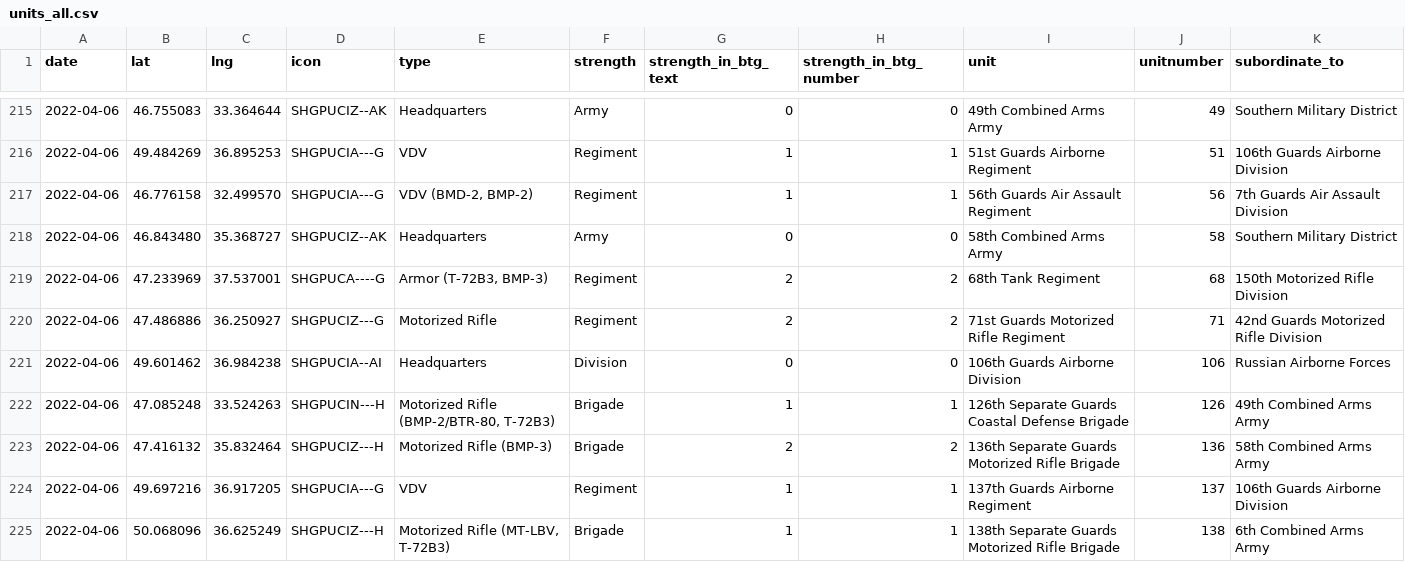
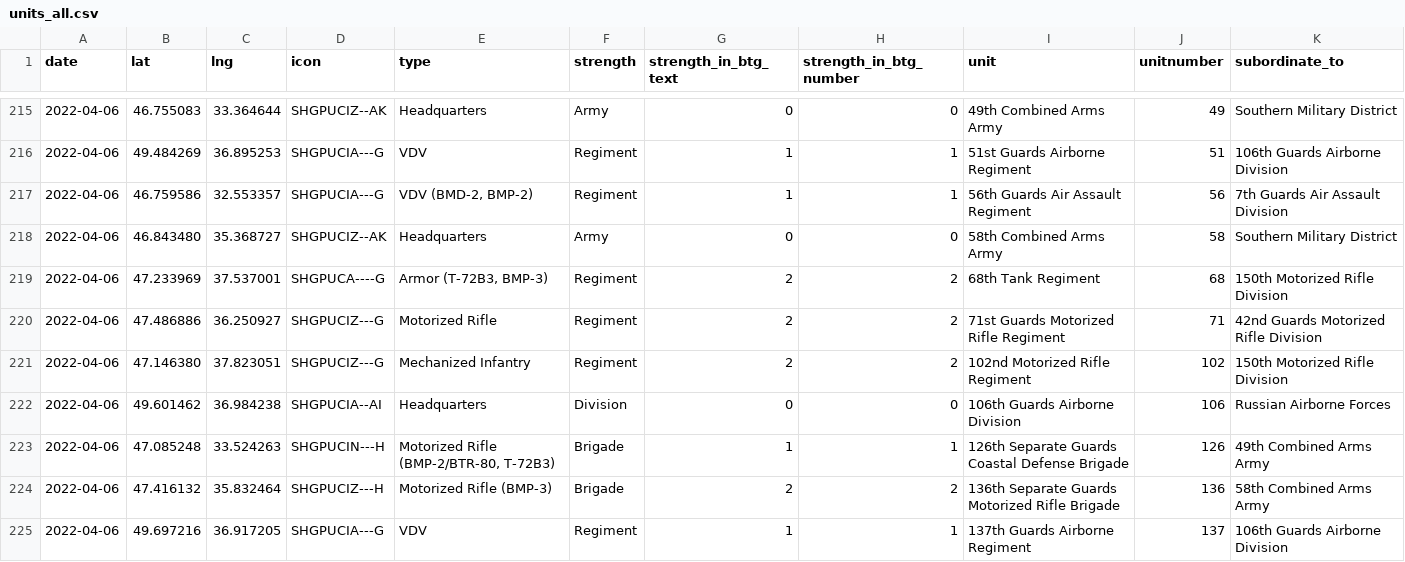
Before and after one commit to simonhuwiler/uawardata, a CSV file: data/csv/units_all.csv, drawn as a sheet; only a part is shown, gaps mark what is left out; the shorter side is filled out with more unchanged rows.

```diff
--- a/data/csv/units_all.csv
+++ b/data/csv/units_all.csv
@@ -216,3 +216,3 @@ date,lat,lng,icon,type,strength,strength_in_btg_text,strength_in_btg_number,unit
 2022-04-06,49.484269,36.895253,SHGPUCIA---G,VDV,Regiment,1,1,51st Guards Airborne Regiment,51,106th Guards Airborne Division
-2022-04-06,46.776158,32.499570,SHGPUCIA---G,"VDV (BMD-2, BMP-2)",Regiment,1,1,56th Guards Air Assault Regiment,56,7th Guards Air Assault Division
+2022-04-06,46.759586,32.553357,SHGPUCIA---G,"VDV (BMD-2, BMP-2)",Regiment,1,1,56th Guards Air Assault Regiment,56,7th Guards Air Assault Division
 2022-04-06,46.843480,35.368727,SHGPUCIZ--AK,Headquarters,Army,0,0,58th Combined Arms Army,58,Southern Military District
@@ -220,2 +220,3 @@ date,lat,lng,icon,type,strength,strength_in_btg_text,strength_in_btg_number,unit
 2022-04-06,47.486886,36.250927,SHGPUCIZ---G,Motorized Rifle,Regiment,2,2,71st Guards Motorized Rifle Regiment,71,42nd Guards Motorized Rifle Division
+2022-04-06,47.146380,37.823051,SHGPUCIZ---G,Mechanized Infantry,Regiment,2,2,102nd Motorized Rifle Regiment,102,150th Motorized Rifle Division
 2022-04-06,49.601462,36.984238,SHGPUCIA--AI,Headquarters,Division,0,0,106th Guards Airborne Division,106,Russian Airborne Forces
```
Also changed, not shown: data/csv/btgs_all.csv, data/csv/btgs_current.csv, 5 other files.
